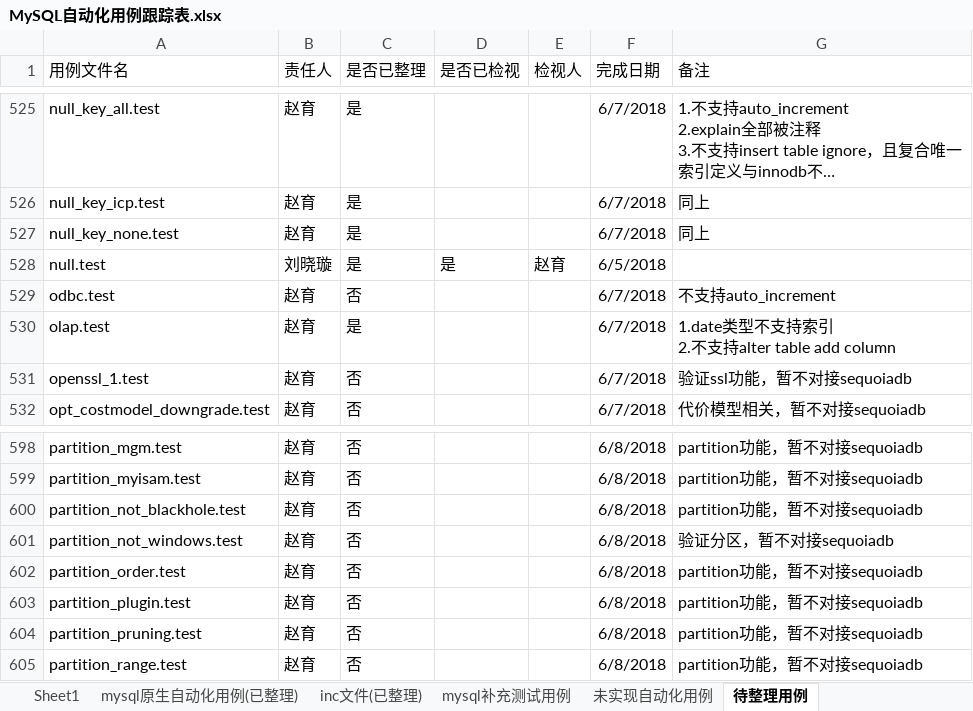
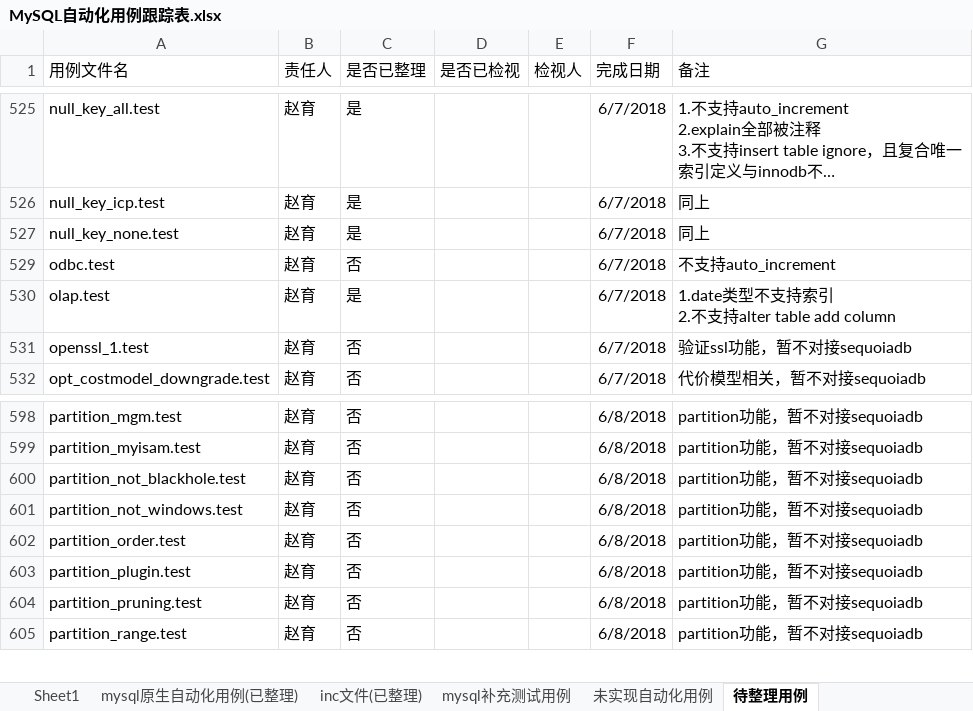
Before and after one commit to Vivian-hihi/SequoiaDB, an Excel workbook: internal_doc/05.测试设计/story/mysql连接器/MySQL自动化用例跟踪表.xlsx, sheet 待整理用例, drawn as a sheet; only a part is shown, gaps mark what is left out; long unchanged cells end in …; values as stored, in another font and other column widths than the file's, no borders; the diff covers the shown part only; the diff names each change by its address in the sheet, - before the commit and + after, or states it on an @@ line.

```diff
--- a/internal_doc/05.测试设计/story/mysql连接器/MySQL自动化用例跟踪表.xlsx (sheet 待整理用例)
+++ b/internal_doc/05.测试设计/story/mysql连接器/MySQL自动化用例跟踪表.xlsx (sheet 待整理用例)
@@ row 528 hidden: null.test | 刘晓璇 | 是 | 是 | 赵育 | 6/5/2018 @@
-G601 (备注): 验证分区，暂不对接sequoiadb
+G601 (备注): partition功能，暂不对接sequoiadb
```
Also changed, not shown: 459 hidden or unhidden rows elsewhere in this sheet.
